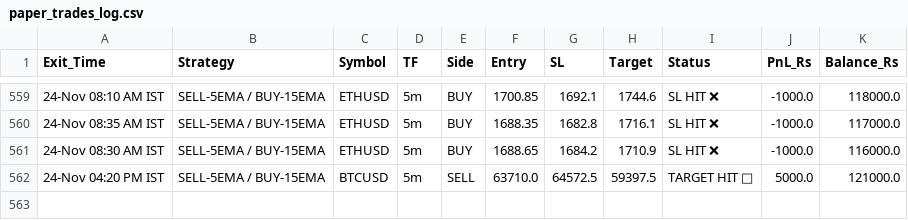
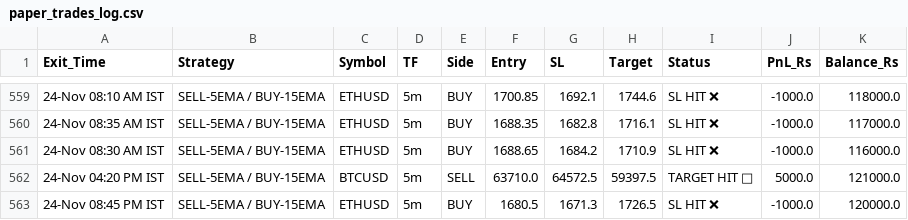
Before and after one commit to narsakumar1200-star/delta-paper-bot, a CSV file: paper_trades_log.csv, drawn as a sheet; only a part is shown, gaps mark what is left out; the diff names each change by its address in the sheet, - before the commit and + after, or states it on an @@ line.

Commit message:
Update paper trades & wallet

```diff
--- a/paper_trades_log.csv
+++ b/paper_trades_log.csv
+row 563: 24-Nov 08:45 PM IST | SELL-5EMA / BUY-15EMA | ETHUSD | 5m | BUY | 1680.5 | 1671.3 | 1726.5 | SL HIT ❌ | -1000.0 | 120000.0
```
Also changed, not shown: 1 other file.
